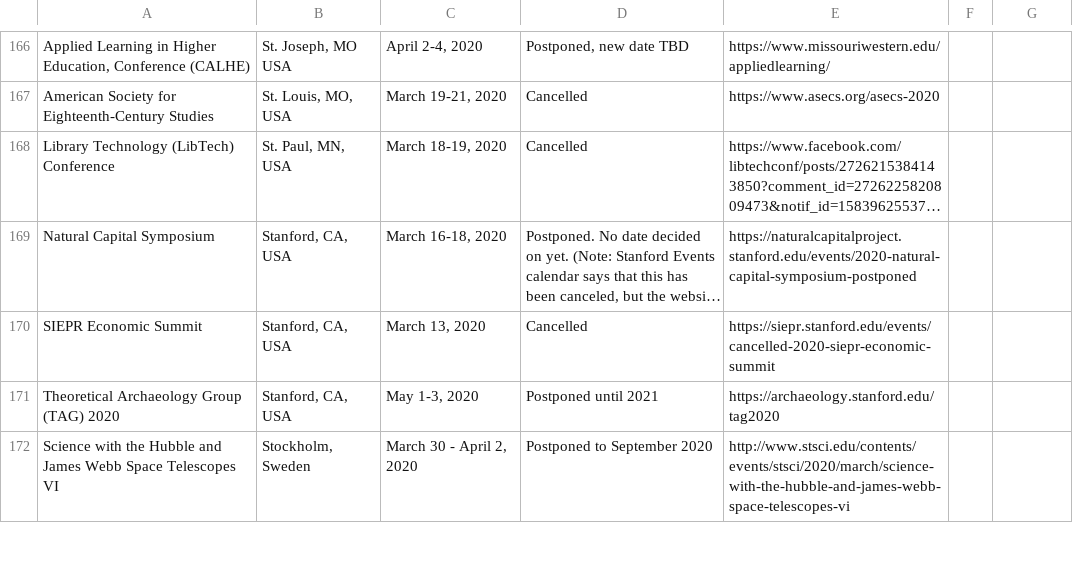
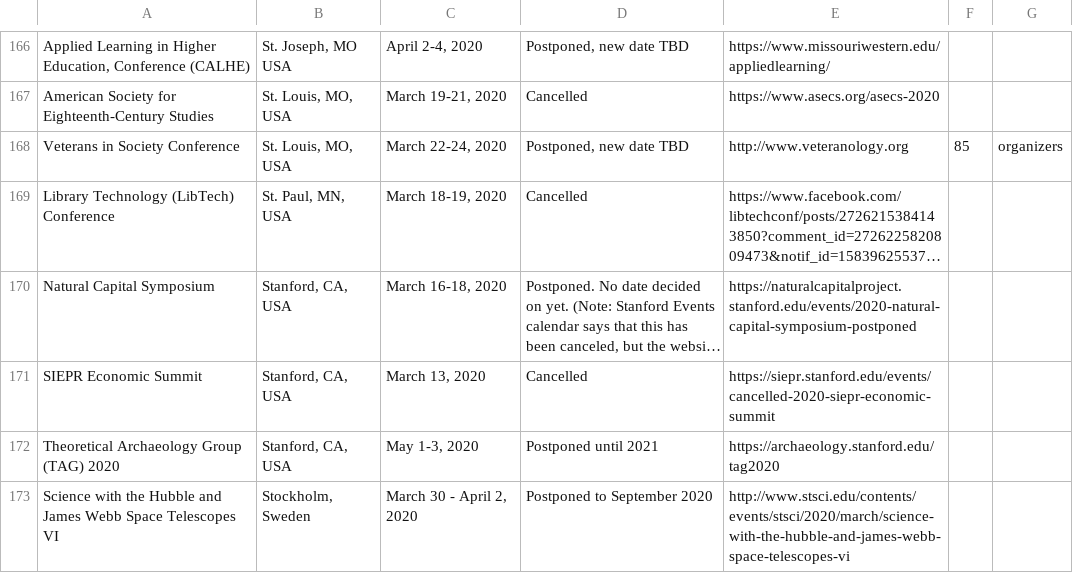
Before and after one commit to WeileiZeng/Cancelled-Academic-Conferences, a CSV file: conferences.csv, drawn as a sheet; only a part is shown, gaps mark what is left out; long unchanged cells end in …; the diff names each change by its address in the sheet, - before the commit and + after, or states it on an @@ line.

```diff
--- a/conferences.csv
+++ b/conferences.csv
+row 168: Veterans in Society Conference | St. Louis, MO, USA | March 22-24, 2020 | Postponed, new date TBD | http://www.veteranology.org | 85 | organizers
```
Also changed, not shown: 2 other files.
